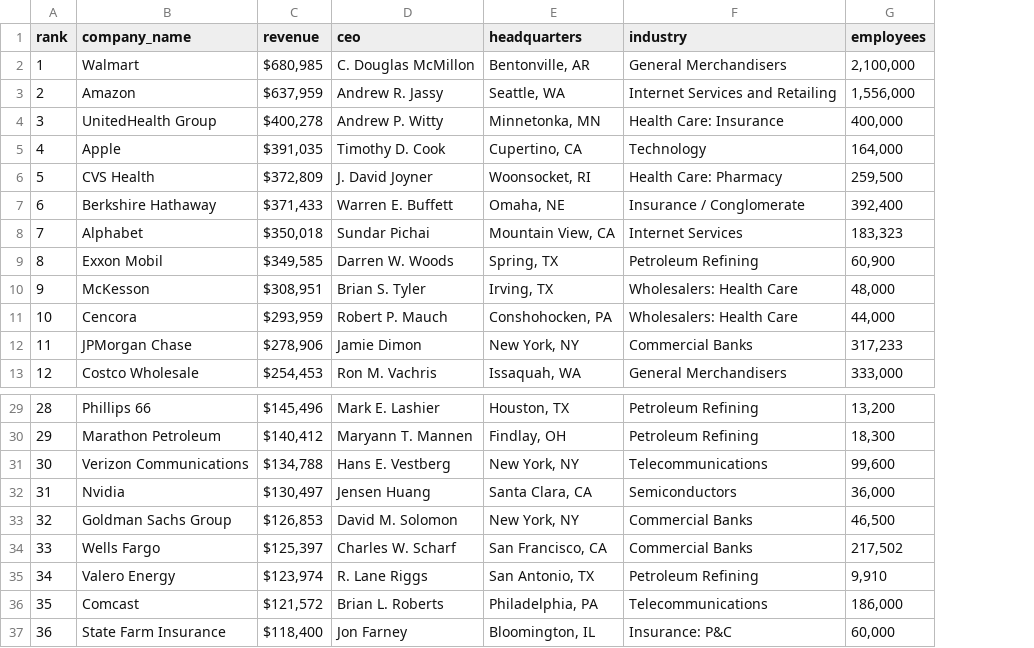
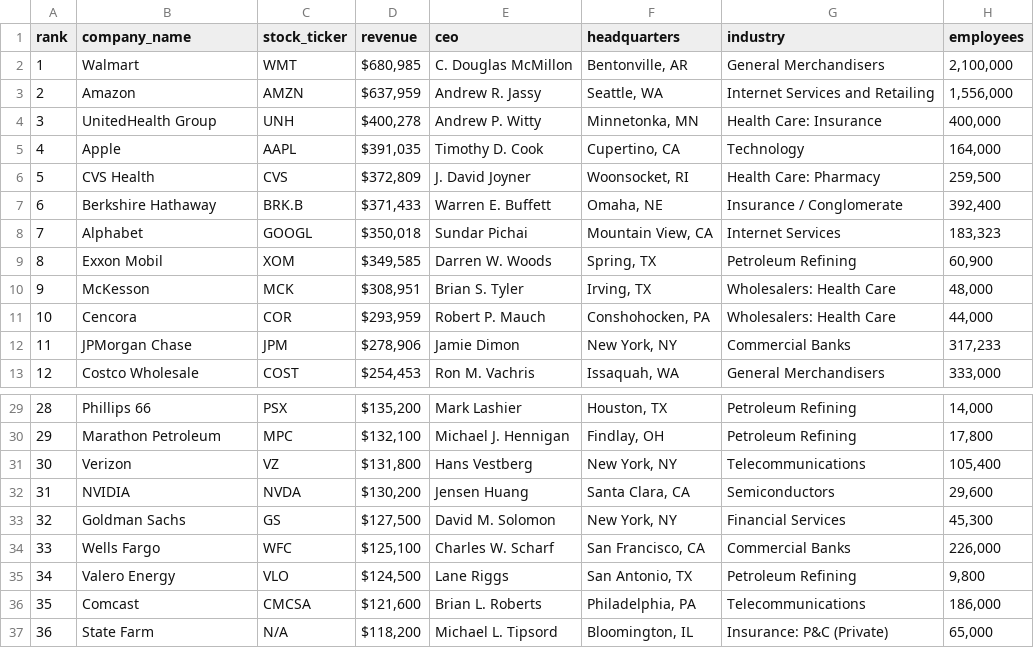
Before and after one commit to canon14/stock-data-pipeline-project, a CSV file: dbt_snowflake_pipeline/seeds/fortune_50_companies_jan_2026.csv, drawn as a sheet; only a part is shown, gaps mark what is left out; addresses are those after the commit; the diff covers the shown part only; the diff names each change by its address in the sheet, - before the commit and + after, or states it on an @@ line.

```diff
--- a/dbt_snowflake_pipeline/seeds/fortune_50_companies_jan_2026.csv
+++ b/dbt_snowflake_pipeline/seeds/fortune_50_companies_jan_2026.csv
+column C (stock_ticker), rows 2-13: WMT | AMZN | UNH | AAPL | CVS | BRK.B | GOOGL | XOM | MCK | COR | JPM | COST; rows 29-37: PSX | MPC | VZ | NVDA | GS | WFC | VLO | CMCSA | N/A
-D29 (revenue): $145,496
+D29 (revenue): $135,200
-E29 (ceo): Mark E. Lashier
+E29 (ceo): Mark Lashier
-H29 (employees): 13,200
+H29 (employees): 14,000
-D30 (revenue): $140,412
+D30 (revenue): $132,100
-E30 (ceo): Maryann T. Mannen
+E30 (ceo): Michael J. Hennigan
-H30 (employees): 18,300
+H30 (employees): 17,800
-B31 (company_name): Verizon Communications
+B31 (company_name): Verizon
-D31 (revenue): $134,788
+D31 (revenue): $131,800
-E31 (ceo): Hans E. Vestberg
+E31 (ceo): Hans Vestberg
-H31 (employees): 99,600
+H31 (employees): 105,400
-B32 (company_name): Nvidia
+B32 (company_name): NVIDIA
-D32 (revenue): $130,497
+D32 (revenue): $130,200
-H32 (employees): 36,000
+H32 (employees): 29,600
-B33 (company_name): Goldman Sachs Group
+B33 (company_name): Goldman Sachs
-D33 (revenue): $126,853
+D33 (revenue): $127,500
-G33 (industry): Commercial Banks
+G33 (industry): Financial Services
-H33 (employees): 46,500
+H33 (employees): 45,300
-D34 (revenue): $125,397
+D34 (revenue): $125,100
-H34 (employees): 217,502
+H34 (employees): 226,000
-D35 (revenue): $123,974
+D35 (revenue): $124,500
-E35 (ceo): R. Lane Riggs
+E35 (ceo): Lane Riggs
-H35 (employees): 9,910
+H35 (employees): 9,800
-D36 (revenue): $121,572
+D36 (revenue): $121,600
-B37 (company_name): State Farm Insurance
+B37 (company_name): State Farm
-D37 (revenue): $118,400
+D37 (revenue): $118,200
-E37 (ceo): Jon Farney
+E37 (ceo): Michael L. Tipsord
-G37 (industry): Insurance: P&C
+G37 (industry): Insurance: P&C (Private)
-H37 (employees): 60,000
+H37 (employees): 65,000
```
Also changed, not shown: 116 edited cells elsewhere in this file, 13 other files.
